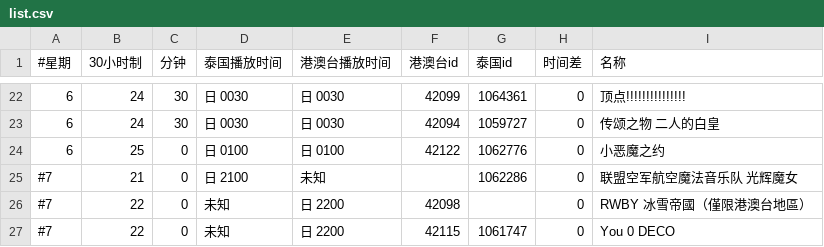
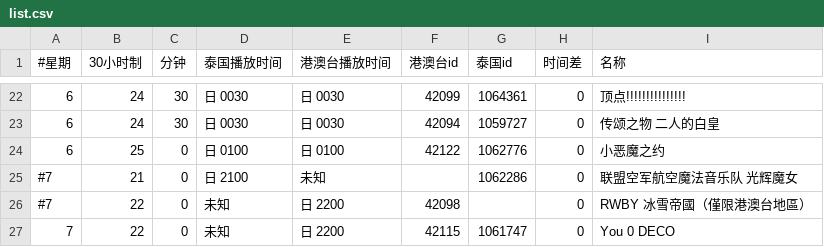
Before and after one commit to david082321/FurrySub, a CSV file: list.csv, drawn as a sheet; only a part is shown, gaps mark what is left out.

Commit message:
Update list.csv

```diff
--- a/list.csv
+++ b/list.csv
@@ -26,2 +26,2 @@
 #7,22,0,未知,日 2200,42098,,0,RWBY 冰雪帝國（僅限港澳台地區）
-#7,22,0,未知,日 2200,42115,1061747,0,You 0 DECO
+7,22,0,未知,日 2200,42115,1061747,0,You 0 DECO
```
